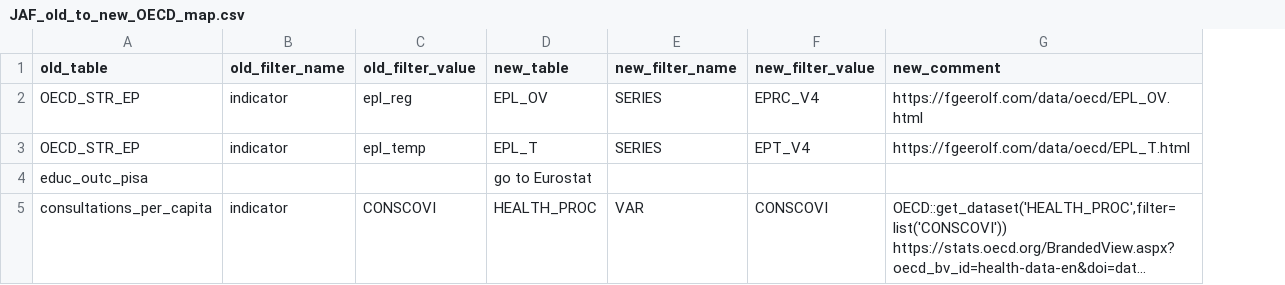
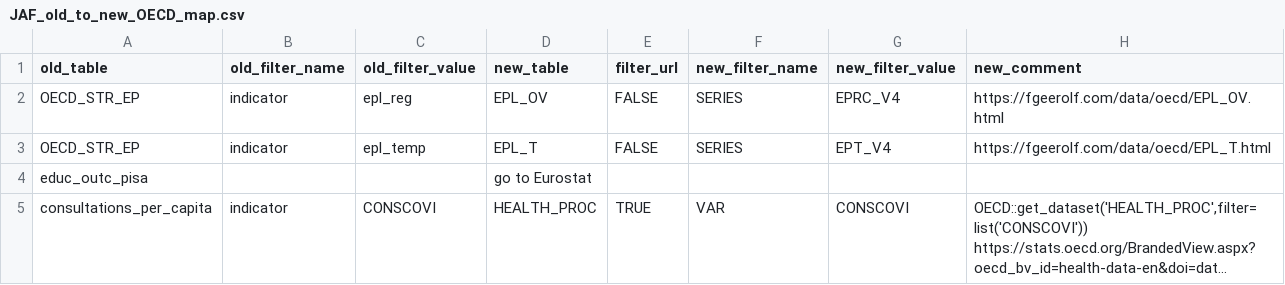
Before and after one commit to alekrutkowski/JAF2R, a CSV file: JAF_old_to_new_OECD_map.csv, drawn as a sheet; long unchanged cells end in …; the diff names each change by its address in the sheet, - before the commit and + after, or states it on an @@ line.

Commit message:
Updated `JAF_old_to_new_OECD_map.csv`

```diff
--- a/JAF_old_to_new_OECD_map.csv
+++ b/JAF_old_to_new_OECD_map.csv
+column E (filter_url), rows 2-5: FALSE | FALSE |  | TRUE
```
